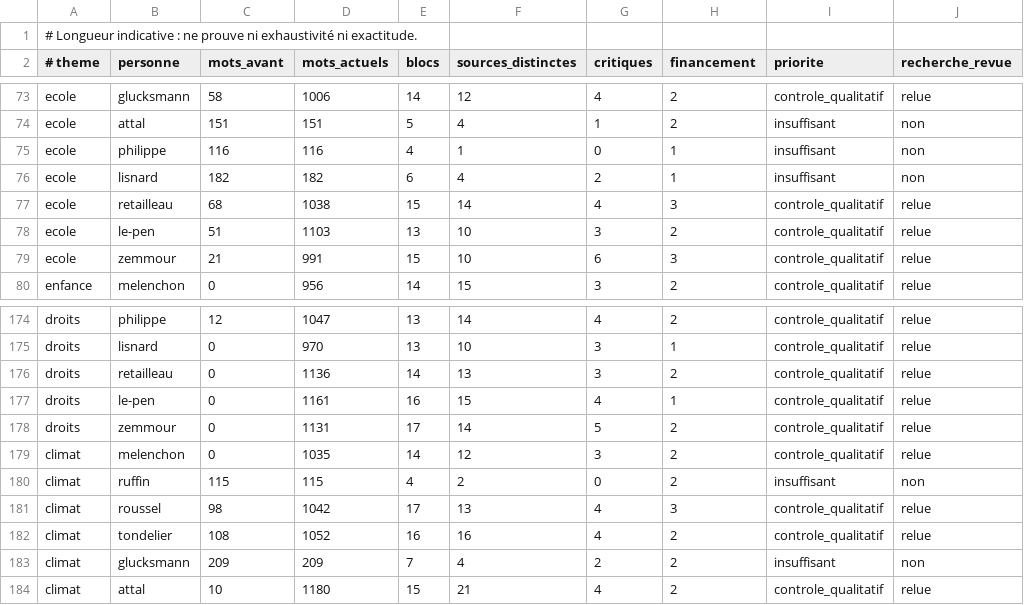
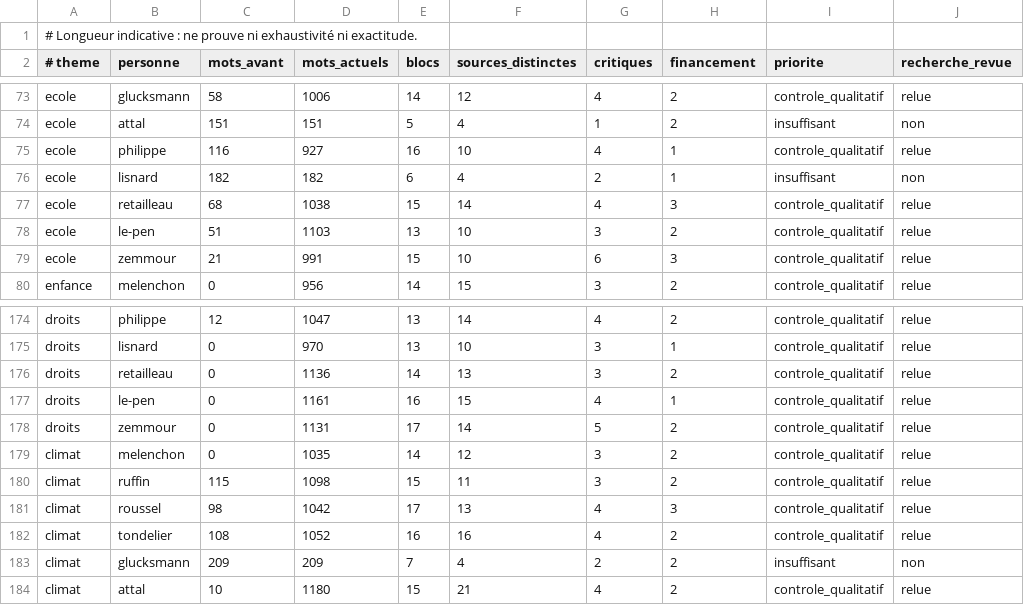
Before and after one commit to adrienconrath/pourquivoter, a TSV file: data/audit-couverture.tsv, drawn as a sheet; only a part is shown, gaps mark what is left out.

```diff
--- a/data/audit-couverture.tsv
+++ b/data/audit-couverture.tsv
@@ -74,3 +74,3 @@ ecole|glucksmann|58|1006|14|12|4|2|controle_qualitatif|relue
 ecole|attal|151|151|5|4|1|2|insuffisant|non
-ecole|philippe|116|116|4|1|0|1|insuffisant|non
+ecole|philippe|116|927|16|10|4|1|controle_qualitatif|relue
 ecole|lisnard|182|182|6|4|2|1|insuffisant|non
@@ -179,3 +179,3 @@ droits|zemmour|0|1131|17|14|5|2|controle_qualitatif|relue
 climat|melenchon|0|1035|14|12|3|2|controle_qualitatif|relue
-climat|ruffin|115|115|4|2|0|2|insuffisant|non
+climat|ruffin|115|1098|15|11|3|2|controle_qualitatif|relue
 climat|roussel|98|1042|17|13|4|3|controle_qualitatif|relue
```
Also changed, not shown: data/recherches.tsv, data/sources.tsv, 4 other files.
